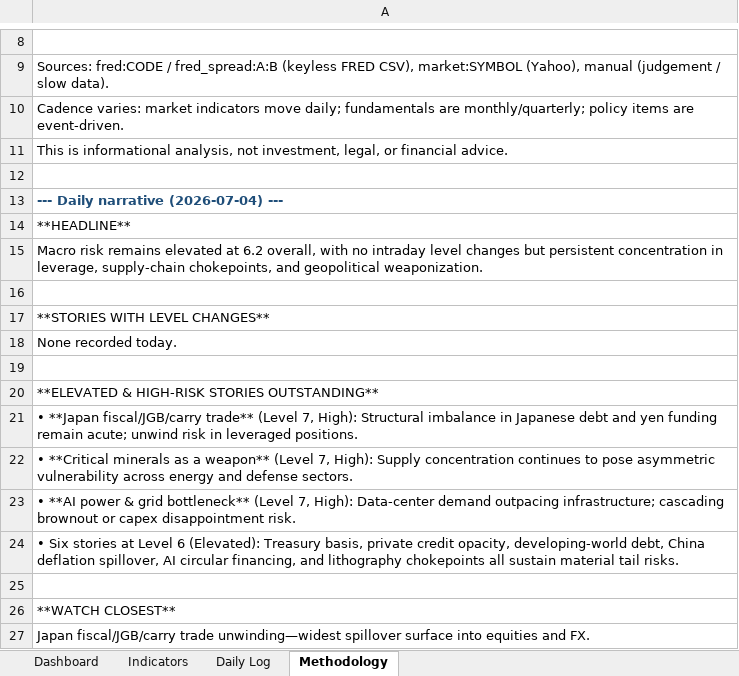
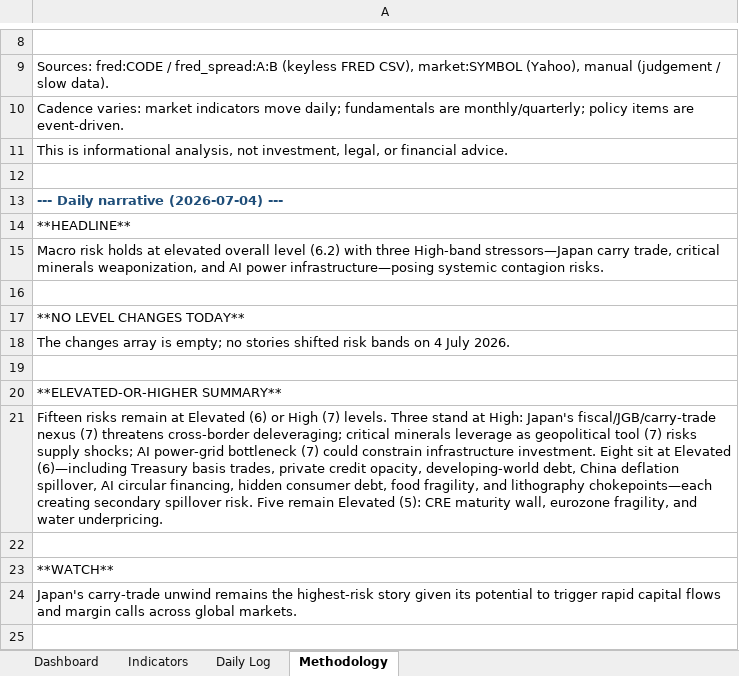
Before and after one commit to San-Geo/macro-risk-tracker, an Excel workbook: output/macro_risk_tracker.xlsx, sheet Methodology, drawn as a sheet; only a part is shown, gaps mark what is left out; values as stored, in another font and other column widths than the file's, no borders; removed rows and columns are numbered as before the commit, all else as after; the diff names each change by its address in the sheet, - before the commit and + after, or states it on an @@ line.

```diff
--- a/output/macro_risk_tracker.xlsx (sheet Methodology)
+++ b/output/macro_risk_tracker.xlsx (sheet Methodology)
-A15: Macro risk remains elevated at 6.2 overall, with no intraday level changes but persistent concentration in leverage, supply-chain chokepoints, and geopolitical weaponization.
+A15: Macro risk holds at elevated overall level (6.2) with three High-band stressors—Japan carry trade, critical minerals weaponization, and AI power infrastructure—posing systemic contagion risks.
-A17: **STORIES WITH LEVEL CHANGES**
+A17: **NO LEVEL CHANGES TODAY**
-A18: None recorded today.
+A18: The changes array is empty; no stories shifted risk bands on 4 July 2026.
-A20: **ELEVATED & HIGH-RISK STORIES OUTSTANDING**
+A20: **ELEVATED-OR-HIGHER SUMMARY**
-A21: • **Japan fiscal/JGB/carry trade** (Level 7, High): Structural imbalance in Japanese debt and yen funding remain acute; unwind risk in leveraged positions.
+A21: Fifteen risks remain at Elevated (6) or High (7) levels. Three stand at High: Japan's fiscal/JGB/carry-trade nexus (7) threatens cross-border deleveraging; critical minerals leverage as geopolitical tool (7) risks supply shocks; AI power-grid bottleneck (7) could constrain infrastructure investment. Eight sit at Elevated (6)—including Treasury basis trades, private credit opacity, developing-world debt, China deflation spillover, AI circular financing, hidden consumer debt, food fragility, and lithography chokepoints—each creating secondary spillover risk. Five remain Elevated (5): CRE maturity wall, eurozone fragility, and water underpricing.
-row 22: • **Critical minerals as a weapon** (Level 7, High): Supply concentration continues to pose asymmetric vulnerability across energy and defense sectors.
-row 23: • **AI power & grid bottleneck** (Level 7, High): Data-center demand outpacing infrastructure; cascading brownout or capex disappointment risk.
-row 24: • Six stories at Level 6 (Elevated): Treasury basis, private credit opacity, developing-world debt, China deflation spillover, AI circular financing, and lithography chokepoints all sustain material tail risks.
-A23: **WATCH CLOSEST**
+A23: **WATCH**
-A24: Japan fiscal/JGB/carry trade unwinding—widest spillover surface into equities and FX.
+A24: Japan's carry-trade unwind remains the highest-risk story given its potential to trigger rapid capital flows and margin calls across global markets.
```
Also changed, not shown: sheet Dashboard, 7 other files.
